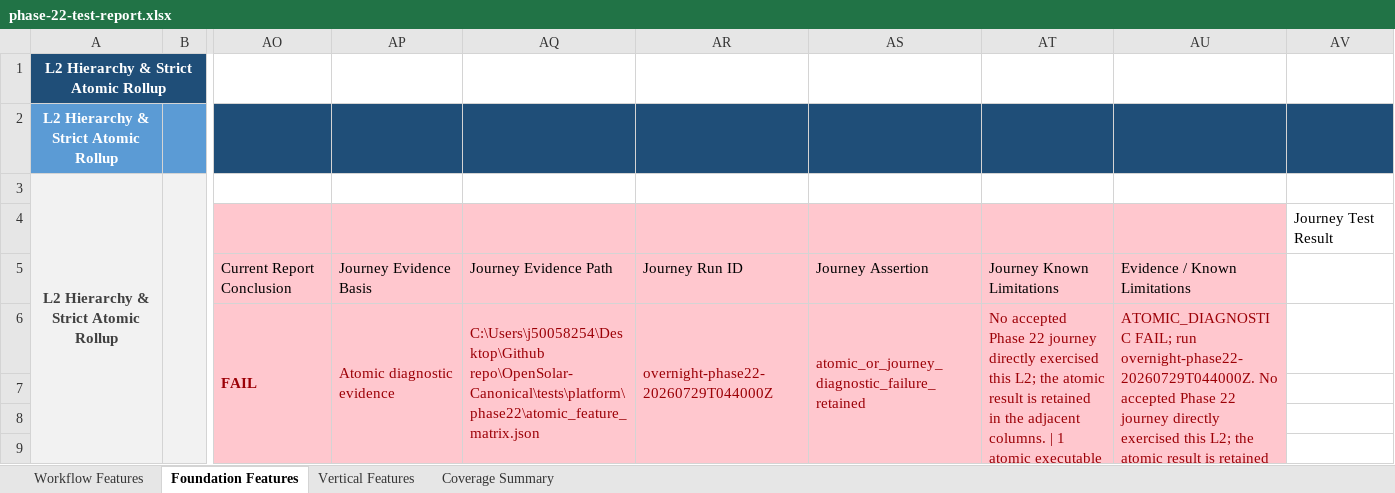
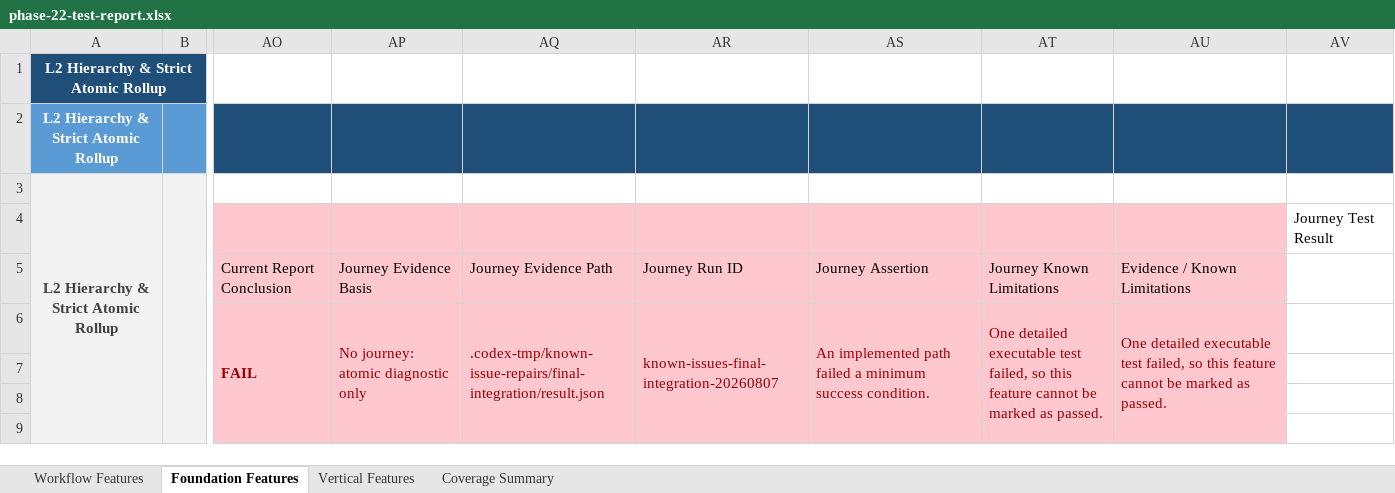
Before and after one commit to Stellven/AI4Research, an Excel workbook: docs/integrations/autosci/phase-22-test-report.xlsx, sheet Foundation Features, drawn as a sheet; only a part is shown, gaps mark what is left out; values as stored, in another font and other column widths than the file's, no borders; the diff covers the shown part only; the diff names each change by its address in the sheet, - before the commit and + after, or states it on an @@ line.

Commit message:
Integrate known issue repairs

```diff
--- a/docs/integrations/autosci/phase-22-test-report.xlsx (sheet Foundation Features)
+++ b/docs/integrations/autosci/phase-22-test-report.xlsx (sheet Foundation Features)
-AP6: Atomic diagnostic evidence
+AP6: No journey: atomic diagnostic only
-AQ6: C:\Users\j50058254\Desktop\Github repo\OpenSolar-Canonical\tests\platform\phase22\atomic_feature_matrix.json
+AQ6: .codex-tmp/known-issue-repairs/final-integration/result.json
-AR6: overnight-phase22-20260729T044000Z
+AR6: known-issues-final-integration-20260807
-AS6: atomic_or_journey_diagnostic_failure_retained
+AS6: An implemented path failed a minimum success condition.
-AT6: No accepted Phase 22 journey directly exercised this L2; the atomic result is retained in the adjacent columns. | 1 atomic executable test(s) failed; L2 PASS is prohibited.
+AT6: One detailed executable test failed, so this feature cannot be marked as passed.
-AU6: ATOMIC_DIAGNOSTIC FAIL; run overnight-phase22-20260729T044000Z. No accepted Phase 22 journey directly exercised this L2; the atomic result is retained in the adjacent columns. | 1 atomic executable test(s) failed; L2 PASS is prohibited.
+AU6: One detailed executable test failed, so this feature cannot be marked as passed.
```
Also changed, not shown: 349 edited cells elsewhere in this sheet, sheet Workflow Features, sheet Vertical Features, sheet Coverage Summary, 20 other files.
